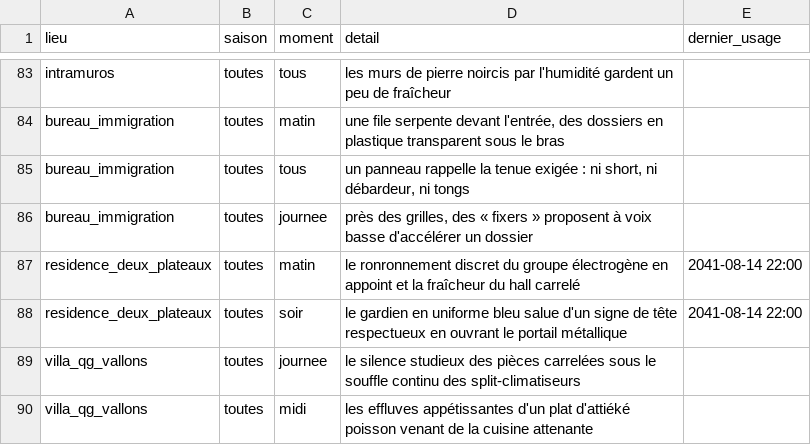
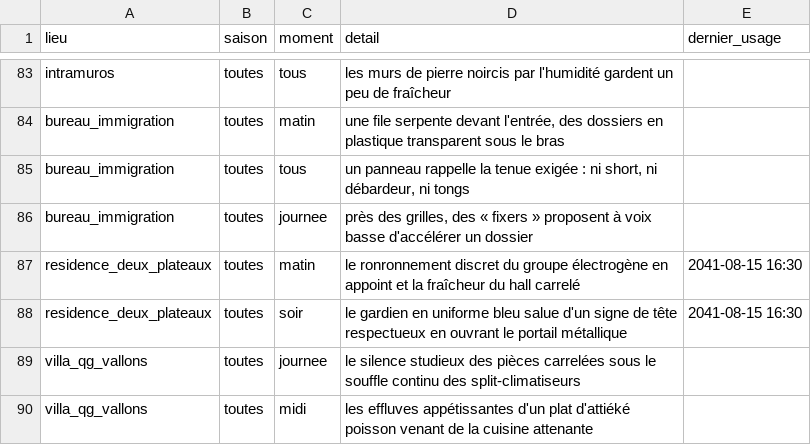
Before and after one commit to ossimiossimiwilliam10-cyber/simulation-william, a CSV file: donnees/ambiances.csv, drawn as a sheet; only a part is shown, gaps mark what is left out.

```diff
--- a/donnees/ambiances.csv
+++ b/donnees/ambiances.csv
@@ -86,4 +86,4 @@ bureau_immigration;toutes;tous;un panneau rappelle la tenue exigée : ni short,
 bureau_immigration;toutes;journee;près des grilles, des « fixers » proposent à voix basse d'accélérer un dossier;
-residence_deux_plateaux;toutes;matin;le ronronnement discret du groupe électrogène en appoint et la fraîcheur du hall carrelé;2041-08-14 22:00
-residence_deux_plateaux;toutes;soir;le gardien en uniforme bleu salue d'un signe de tête respectueux en ouvrant le portail métallique;2041-08-14 22:00
+residence_deux_plateaux;toutes;matin;le ronronnement discret du groupe électrogène en appoint et la fraîcheur du hall carrelé;2041-08-15 16:30
+residence_deux_plateaux;toutes;soir;le gardien en uniforme bleu salue d'un signe de tête respectueux en ouvrant le portail métallique;2041-08-15 16:30
 villa_qg_vallons;toutes;journee;le silence studieux des pièces carrelées sous le souffle continu des split-climatiseurs;
```
Also changed, not shown: donnees/population/contextes.csv, etat/personnages.csv, 15 other files.
